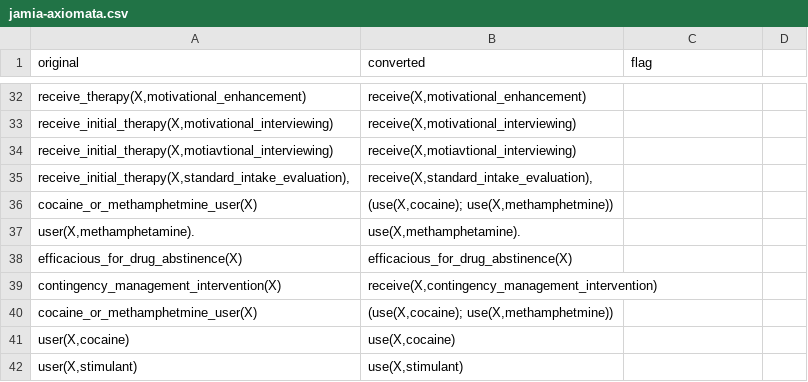
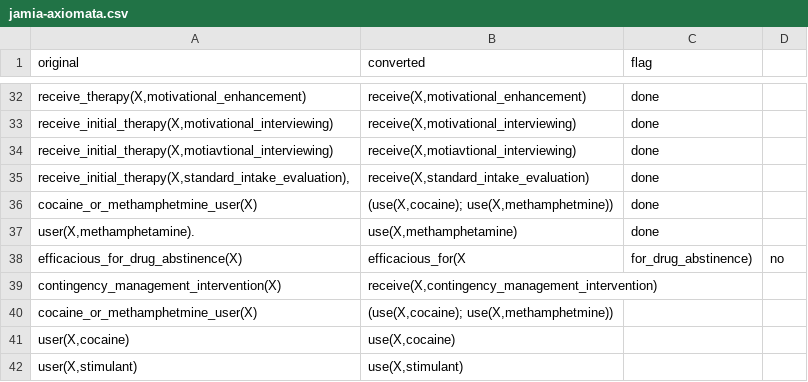
Before and after one commit to mac389/sudo, a CSV file: jamia-axiomata.csv, drawn as a sheet; only a part is shown, gaps mark what is left out; the diff covers the shown part only; the diff names each change by its address in the sheet, - before the commit and + after, or states it on an @@ line.

```diff
--- a/jamia-axiomata.csv
+++ b/jamia-axiomata.csv
-C32:C37 (flag): (empty)
+C32:C37 (flag): done
-B35 (converted): receive(X,standard_intake_evaluation),
+B35 (converted): receive(X,standard_intake_evaluation)
-B37 (converted): use(X,methamphetamine).
+B37 (converted): use(X,methamphetamine)
-B38 (converted): efficacious_for_drug_abstinence(X)
+B38 (converted): efficacious_for(X
-C38 (flag): (empty)
+C38 (flag): for_drug_abstinence)
-D38: (empty)
+D38: no
```
Also changed, not shown: 35 edited cells elsewhere in this file.
